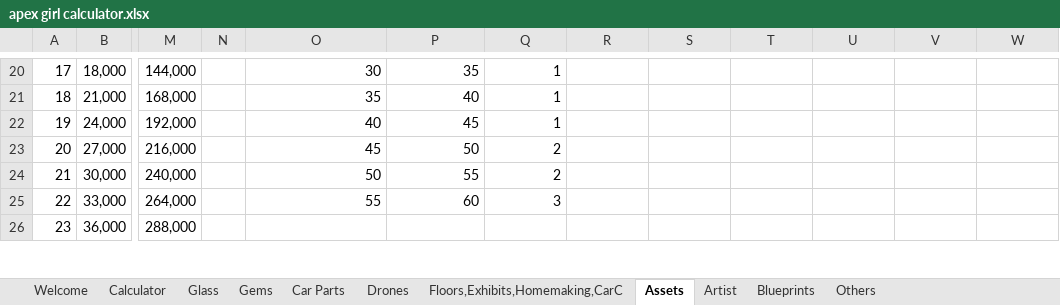
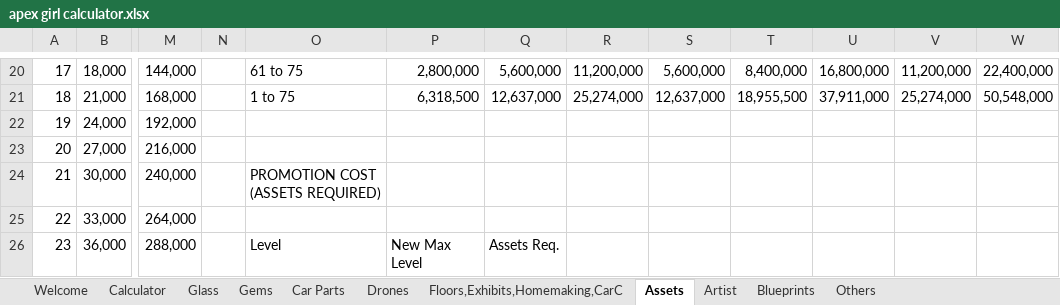
Before and after one commit to IamClumsy/apexgirlcalculator, an Excel workbook: src/apex girl calculator.xlsx, sheet Assets, drawn as a sheet; only a part is shown, gaps mark what is left out; values as stored, in another font and other column widths than the file's, no cell formats; the diff covers the shown part only; the diff names each change by its address in the sheet, - before the commit and + after, or states it on an @@ line.

```diff
--- a/src/apex girl calculator.xlsx (sheet Assets)
+++ b/src/apex girl calculator.xlsx (sheet Assets)
-O20: 30
+O20: 61 to 75
-P20: 35
+P20: 2,800,000
-Q20: 1
+Q20: 5,600,000
-R20: (empty)
+R20: 11,200,000
-S20: (empty)
+S20: 5,600,000
-T20: (empty)
+T20: 8,400,000
-U20: (empty)
+U20: 16,800,000
-V20: (empty)
+V20: 11,200,000
-W20: (empty)
+W20: 22,400,000
-O21: 35
+O21: 1 to 75
-P21: 40
+P21: 6,318,500
-Q21: 1
+Q21: 12,637,000
-R21: (empty)
+R21: 25,274,000
-S21: (empty)
+S21: 12,637,000
-T21: (empty)
+T21: 18,955,500
-U21: (empty)
+U21: 37,911,000
-V21: (empty)
+V21: 25,274,000
-W21: (empty)
+W21: 50,548,000
-O22: 40
+O22: (empty)
-P22: 45
+P22: (empty)
-Q22: 1
+Q22: (empty)
-O23: 45
+O23: (empty)
-P23: 50
+P23: (empty)
-Q23:Q24: 2
+Q23:Q24: (empty)
-O24: 50
+O24: PROMOTION COST (ASSETS REQUIRED)
-P24: 55
+P24: (empty)
-O25: 55
+O25: (empty)
-P25: 60
+P25: (empty)
-Q25: 3
+Q25: (empty)
-O26: (empty)
+O26: Level
-P26: (empty)
+P26: New Max Level
-Q26: (empty)
+Q26: Assets Req.
```
Also changed, not shown: 15 added rows, 47 edited cells and row numbers in column A elsewhere in this sheet, sheet Glass, sheet Floors,Exhibits,Homemaking,CarC, cell formats, 2 other files.
